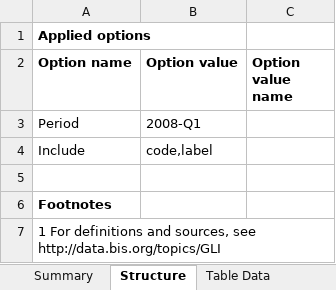
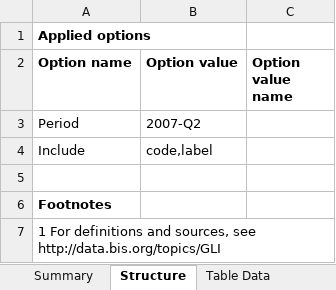
Before and after one commit to Valentin-Auplat/HW-Metrics-2b, an Excel workbook: 11.xlsx, sheet Structure, drawn as a sheet; values as stored, in another font and other column widths than the file's, no borders; the diff names each change by its address in the sheet, - before the commit and + after, or states it on an @@ line.

```diff
--- a/11.xlsx (sheet Structure)
+++ b/11.xlsx (sheet Structure)
-B3 (Option value): 2008-Q1
+B3 (Option value): 2007-Q2
```
Also changed, not shown: sheet Table Data, sheet Table Keys, sheet Summary, 10.xlsx, 2.xlsx, 11 other files.
